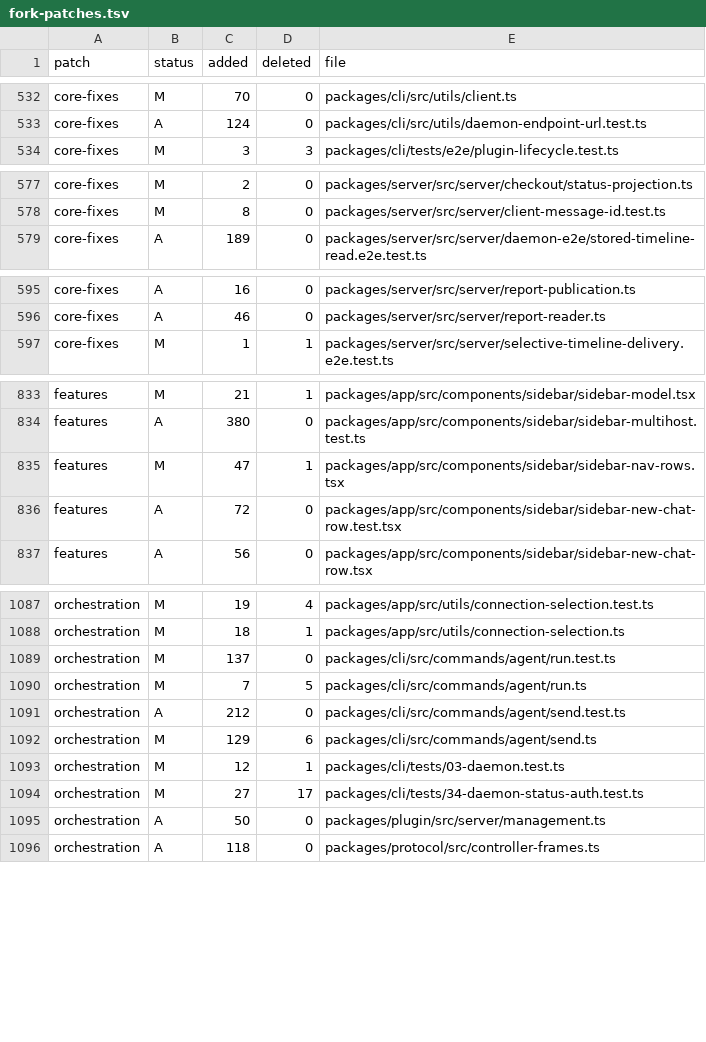
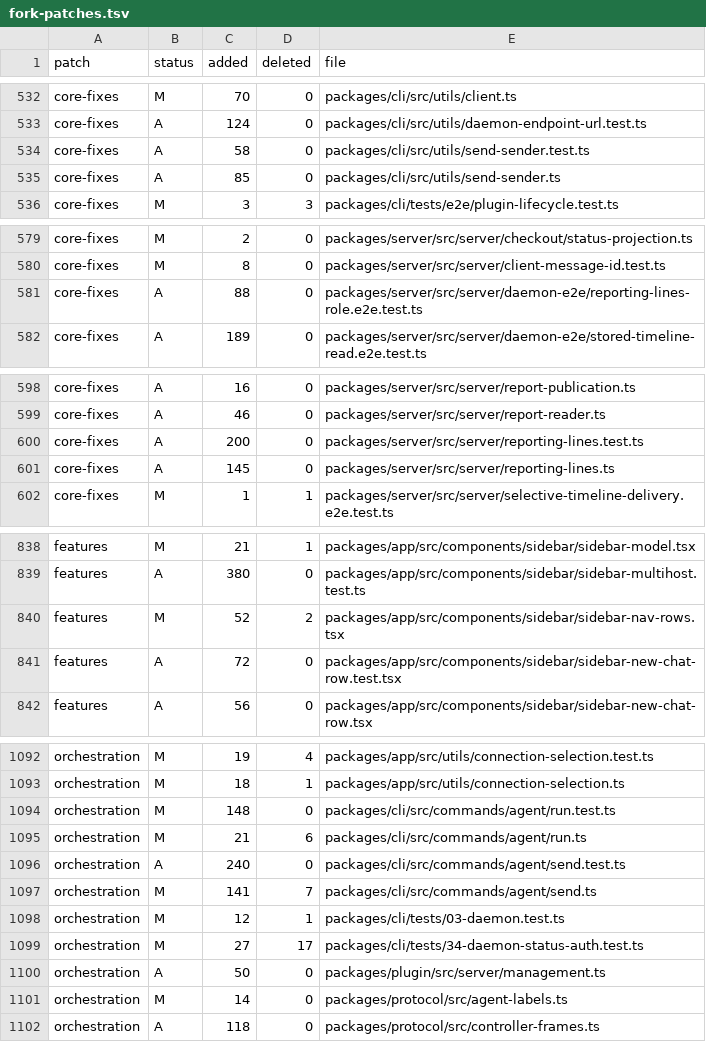
Before and after one commit to Subrising/fulcra, a TSV file: docs/fork-patches.tsv, drawn as a sheet; only a part is shown, gaps mark what is left out; the diff covers the shown part only.

```diff
--- a/docs/fork-patches.tsv
+++ b/docs/fork-patches.tsv
@@ -533,2 +533,4 @@ core-fixes	M	70	0	packages/cli/src/utils/client.ts
 core-fixes	A	124	0	packages/cli/src/utils/daemon-endpoint-url.test.ts
+core-fixes	A	58	0	packages/cli/src/utils/send-sender.test.ts
+core-fixes	A	85	0	packages/cli/src/utils/send-sender.ts
 core-fixes	M	3	3	packages/cli/tests/e2e/plugin-lifecycle.test.ts
@@ -578,2 +580,3 @@ core-fixes	M	2	0	packages/server/src/server/checkout/status-projection.ts
 core-fixes	M	8	0	packages/server/src/server/client-message-id.test.ts
+core-fixes	A	88	0	packages/server/src/server/daemon-e2e/reporting-lines-role.e2e.test.ts
 core-fixes	A	189	0	packages/server/src/server/daemon-e2e/stored-timeline-read.e2e.test.ts
@@ -596,2 +599,4 @@ core-fixes	A	16	0	packages/server/src/server/report-publication.ts
 core-fixes	A	46	0	packages/server/src/server/report-reader.ts
+core-fixes	A	200	0	packages/server/src/server/reporting-lines.test.ts
+core-fixes	A	145	0	packages/server/src/server/reporting-lines.ts
 core-fixes	M	1	1	packages/server/src/server/selective-timeline-delivery.e2e.test.ts
@@ -834,3 +839,3 @@ features	M	21	1	packages/app/src/components/sidebar/sidebar-model.tsx
 features	A	380	0	packages/app/src/components/sidebar/sidebar-multihost.test.ts
-features	M	47	1	packages/app/src/components/sidebar/sidebar-nav-rows.tsx
+features	M	52	2	packages/app/src/components/sidebar/sidebar-nav-rows.tsx
 features	A	72	0	packages/app/src/components/sidebar/sidebar-new-chat-row.test.tsx
@@ -1088,6 +1093,6 @@ orchestration	M	19	4	packages/app/src/utils/connection-selection.test.ts
 orchestration	M	18	1	packages/app/src/utils/connection-selection.ts
-orchestration	M	137	0	packages/cli/src/commands/agent/run.test.ts
-orchestration	M	7	5	packages/cli/src/commands/agent/run.ts
-orchestration	A	212	0	packages/cli/src/commands/agent/send.test.ts
-orchestration	M	129	6	packages/cli/src/commands/agent/send.ts
+orchestration	M	148	0	packages/cli/src/commands/agent/run.test.ts
+orchestration	M	21	6	packages/cli/src/commands/agent/run.ts
+orchestration	A	240	0	packages/cli/src/commands/agent/send.test.ts
+orchestration	M	141	7	packages/cli/src/commands/agent/send.ts
 orchestration	M	12	1	packages/cli/tests/03-daemon.test.ts
@@ -1095,2 +1100,3 @@ orchestration	M	27	17	packages/cli/tests/34-daemon-status-auth.test.ts
 orchestration	A	50	0	packages/plugin/src/server/management.ts
+orchestration	M	14	0	packages/protocol/src/agent-labels.ts
 orchestration	A	118	0	packages/protocol/src/controller-frames.ts
```
Also changed, not shown: 8 edited cells elsewhere in this file, 23 other files.
